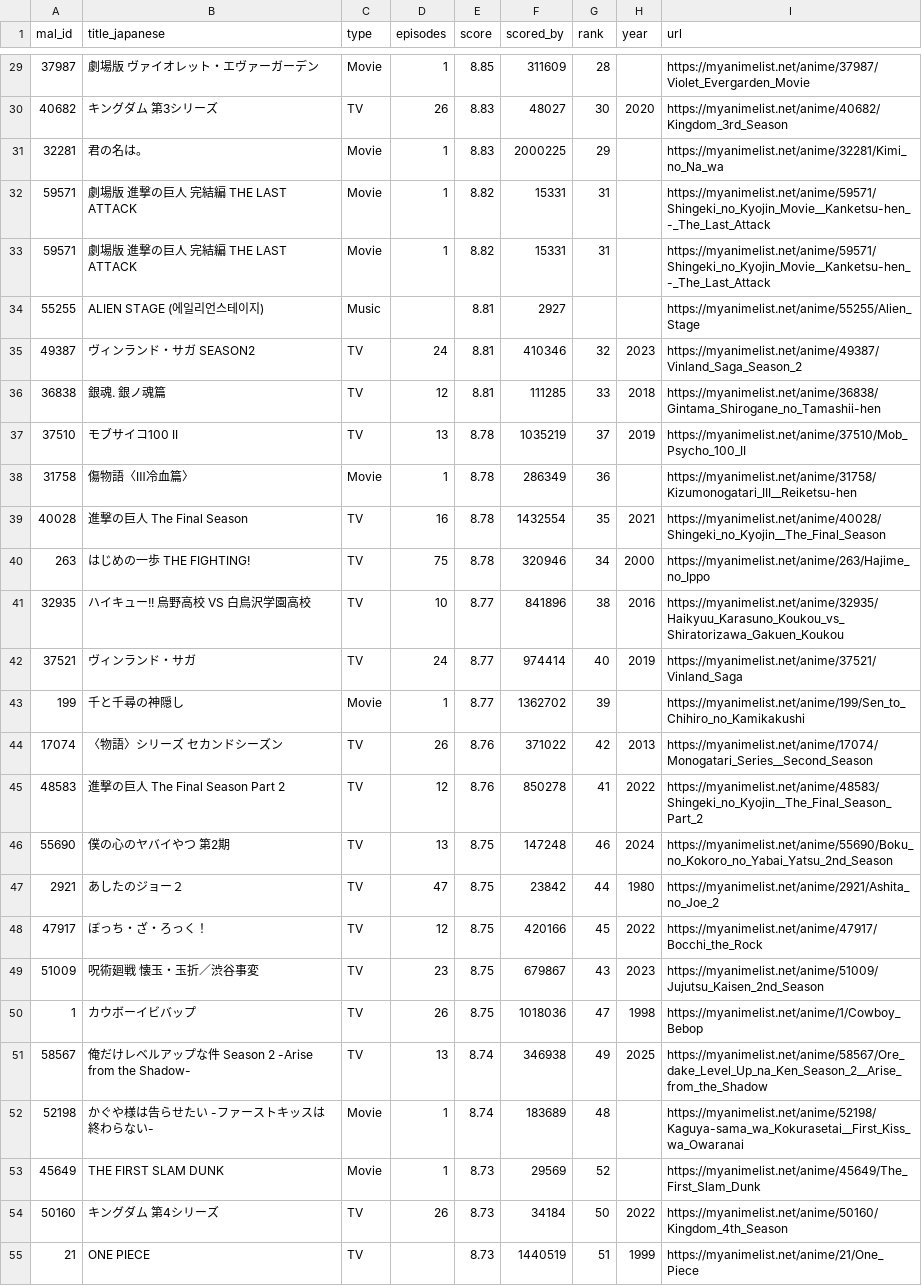
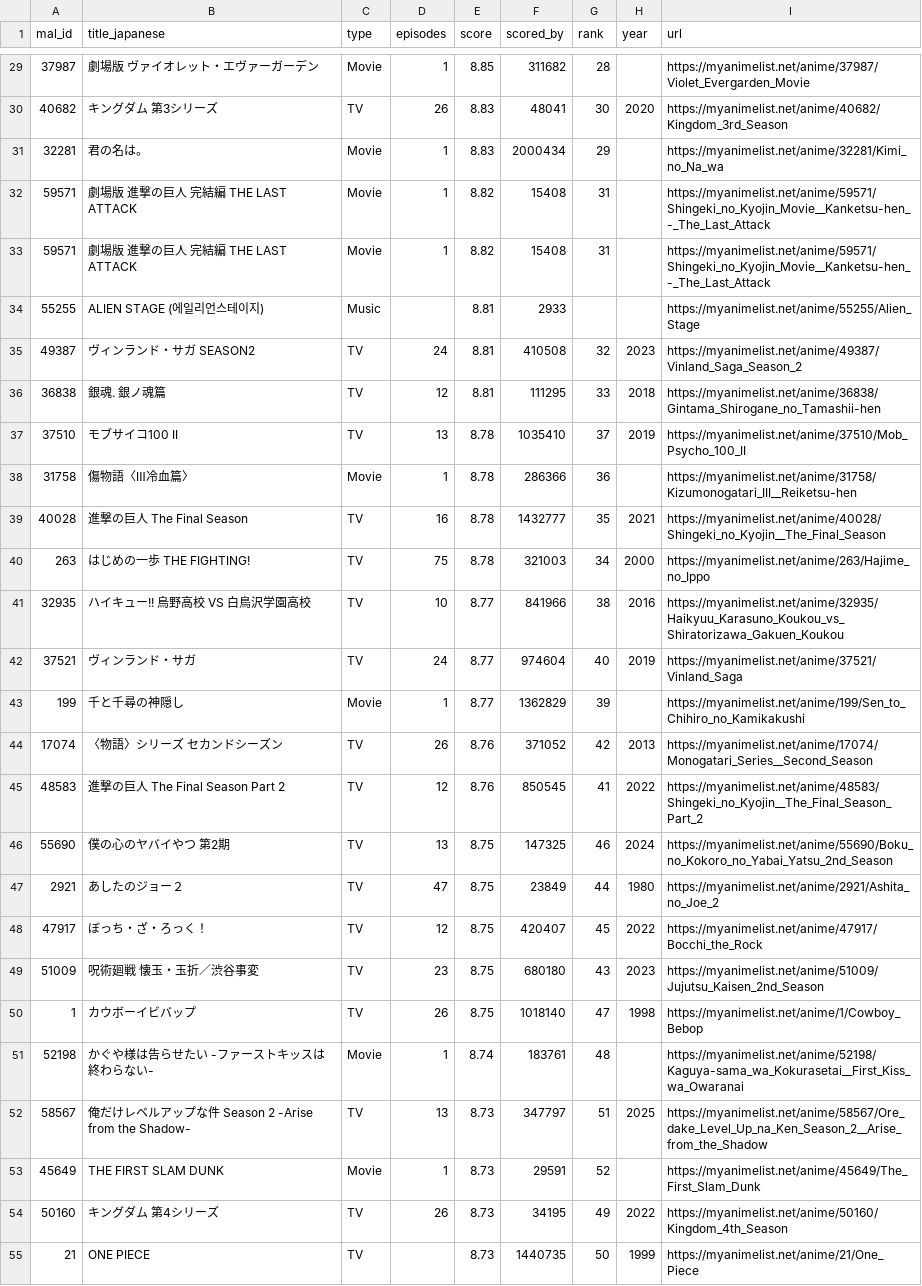
Before and after one commit to KXIANGW/Crawler-Github_Action, a CSV file: api.csv, drawn as a sheet; only a part is shown, gaps mark what is left out; removed rows and columns are numbered as before the commit, all else as after; the diff covers the shown part only; the diff names each change by its address in the sheet, - before the commit and + after, or states it on an @@ line.

```diff
--- a/api.csv
+++ b/api.csv
-F29 (scored_by): 311609
+F29 (scored_by): 311682
-F30 (scored_by): 48027
+F30 (scored_by): 48041
-F31 (scored_by): 2000225
+F31 (scored_by): 2000434
-F32:F33 (scored_by): 15331
+F32:F33 (scored_by): 15408
-F34 (scored_by): 2927
+F34 (scored_by): 2933
-F35 (scored_by): 410346
+F35 (scored_by): 410508
-F36 (scored_by): 111285
+F36 (scored_by): 111295
-F37 (scored_by): 1035219
+F37 (scored_by): 1035410
-F38 (scored_by): 286349
+F38 (scored_by): 286366
-F39 (scored_by): 1432554
+F39 (scored_by): 1432777
-F40 (scored_by): 320946
+F40 (scored_by): 321003
-F41 (scored_by): 841896
+F41 (scored_by): 841966
-F42 (scored_by): 974414
+F42 (scored_by): 974604
-F43 (scored_by): 1362702
+F43 (scored_by): 1362829
-F44 (scored_by): 371022
+F44 (scored_by): 371052
-F45 (scored_by): 850278
+F45 (scored_by): 850545
-F46 (scored_by): 147248
+F46 (scored_by): 147325
-F47 (scored_by): 23842
+F47 (scored_by): 23849
-F48 (scored_by): 420166
+F48 (scored_by): 420407
-F49 (scored_by): 679867
+F49 (scored_by): 680180
-F50 (scored_by): 1018036
+F50 (scored_by): 1018140
-row 51: 58567 | 俺だけレベルアップな件 Season 2 -Arise from the Shadow- | TV | 13 | 8.74 | 346938 | 49 | 2025 | https://myanimelist.net/anime/58567/Ore_dake_Level_Up_na_Ken_Season_2__Arise_from_the_Shadow
-F51 (scored_by): 183689
+F51 (scored_by): 183761
+row 52: 58567 | 俺だけレベルアップな件 Season 2 -Arise from the Shadow- | TV | 13 | 8.73 | 347797 | 51 | 2025 | https://myanimelist.net/anime/58567/Ore_dake_Level_Up_na_Ken_Season_2__Arise_from_the_Shadow
-F53 (scored_by): 29569
+F53 (scored_by): 29591
-F54 (scored_by): 34184
+F54 (scored_by): 34195
-G54 (rank): 50
+G54 (rank): 49
-F55 (scored_by): 1440519
+F55 (scored_by): 1440735
-G55 (rank): 51
+G55 (rank): 50
```
Also changed, not shown: 3 added rows, 3 removed rows and 100 edited cells elsewhere in this file.
